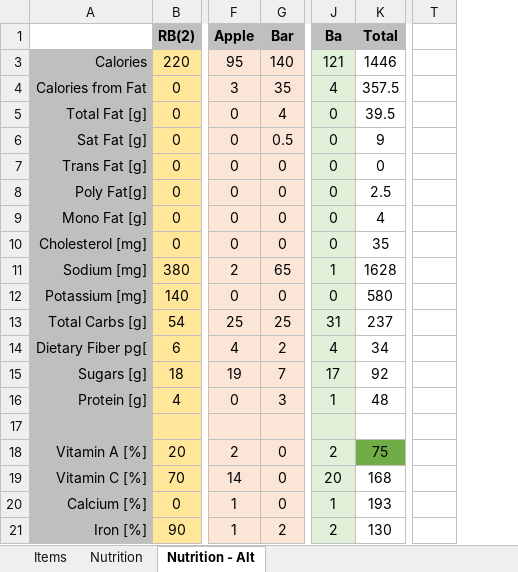
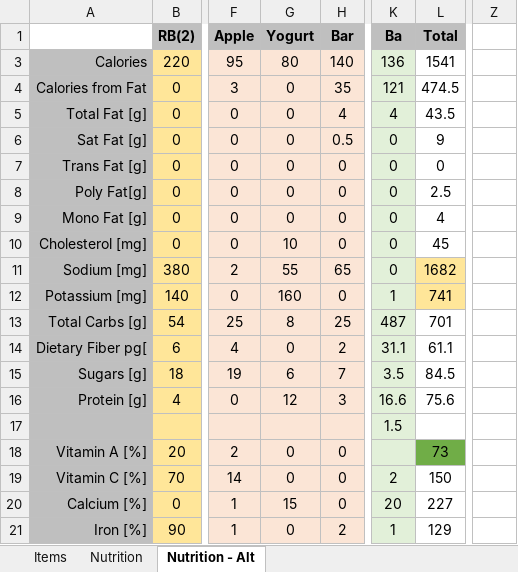
Before and after one commit to justinmreina/GymRoutines, an Excel workbook: Suppl/nutrition plan.xlsx, sheet Nutrition - Alt, drawn as a sheet; only a part is shown, gaps mark what is left out; values as stored, in another font and other column widths than the file's, no borders; removed rows and columns are numbered as before the commit, all else as after; the diff covers the shown part only; the diff names each change by its address in the sheet, - before the commit and + after, or states it on an @@ line.

Commit message:
(C)    updated diet to include daily yogurt

```diff
--- a/Suppl/nutrition plan.xlsx (sheet Nutrition - Alt)
+++ b/Suppl/nutrition plan.xlsx (sheet Nutrition - Alt)
+column G (Yogurt), rows 3-21: 80 | 0 | 0 | 0 | 0 | 0 | 0 | 10 | 55 | 160 | 8 | 0 | 6 | 12 |  | 0 | 0 | 15 | 0
-column T, empty
+column Z, empty
-K3 (Ba): 121
+K3 (Ba): 136
-L3 (Total): 1446
+L3 (Total): 1541
-K4 (Ba): 4
+K4 (Ba): 121
-L4 (Total): 357.5
+L4 (Total): 474.5
-K5 (Ba): 0
+K5 (Ba): 4
-L5 (Total): 39.5
+L5 (Total): 43.5
-L10 (Total): 35
+L10 (Total): 45
-K11 (Ba): 1
+K11 (Ba): 0
-L11 (Total): 1628
+L11 (Total): 1682
-L11:L12 fill: none
+L11:L12 fill: #FFE699
-K12 (Ba): 0
+K12 (Ba): 1
-L12 (Total): 580
+L12 (Total): 741
-K13 (Ba): 31
+K13 (Ba): 487
-L13 (Total): 237
+L13 (Total): 701
-K14 (Ba): 4
+K14 (Ba): 31.1
-L14 (Total): 34
+L14 (Total): 61.1
-K15 (Ba): 17
+K15 (Ba): 3.5
-L15 (Total): 92
+L15 (Total): 84.5
-K16 (Ba): 1
+K16 (Ba): 16.6
-L16 (Total): 48
+L16 (Total): 75.6
-K17 (Ba): (empty)
+K17 (Ba): 1.5
-K18 (Ba): 2
+K18 (Ba): (empty)
-L18 (Total): 75
+L18 (Total): 73
-K19 (Ba): 20
+K19 (Ba): 2
-L19 (Total): 168
+L19 (Total): 150
-K20 (Ba): 1
+K20 (Ba): 20
-L20 (Total): 193
+L20 (Total): 227
-K21 (Ba): 2
+K21 (Ba): 1
-L21 (Total): 130
+L21 (Total): 129
```
Also changed, not shown: 19 edited cells and cell formats elsewhere in this sheet, sheet Nutrition, formulas that keep their value, 3 other files.
